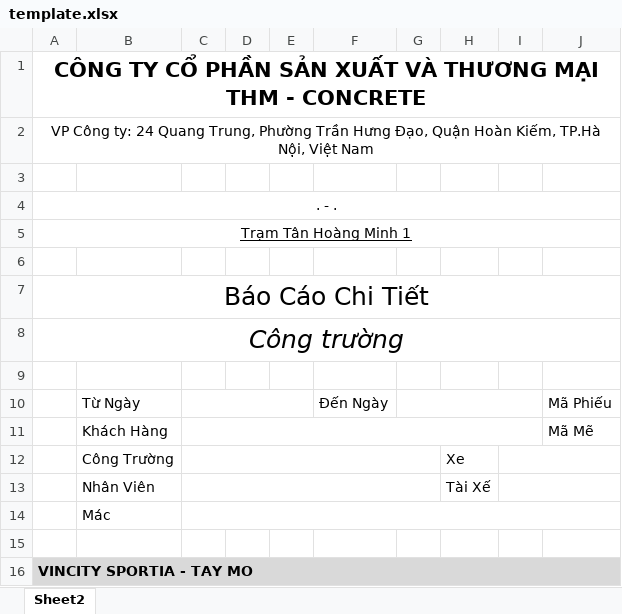
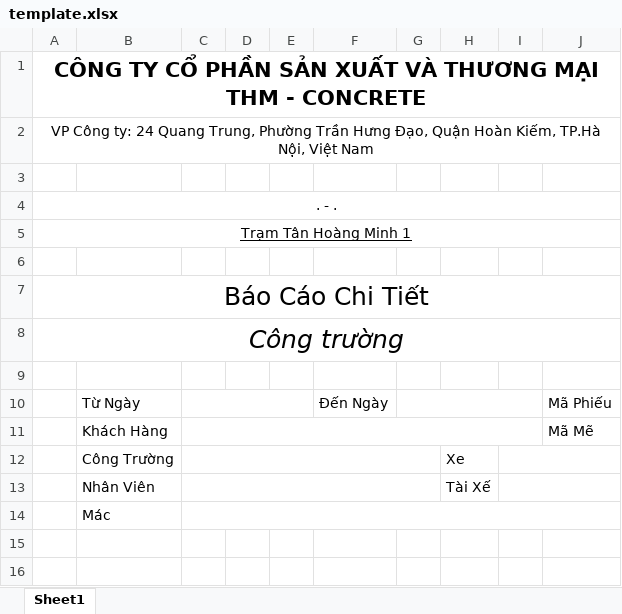
Before and after one commit to leviethao/simple-nodejs-app, an Excel workbook: public/files/template.xlsx, sheet Sheet1, drawn as a sheet; values as stored, in another font and other column widths than the file's, no borders; the diff names each change by its address in the sheet, - before the commit and + after, or states it on an @@ line.

Commit message:
change template file

```diff
--- a/public/files/template.xlsx (sheet Sheet1)
+++ b/public/files/template.xlsx (sheet Sheet1)
-sheet tab: Sheet2
+sheet tab: Sheet1
-row 15: (empty)
-row 16: VINCITY SPORTIA - TAY MO
```
